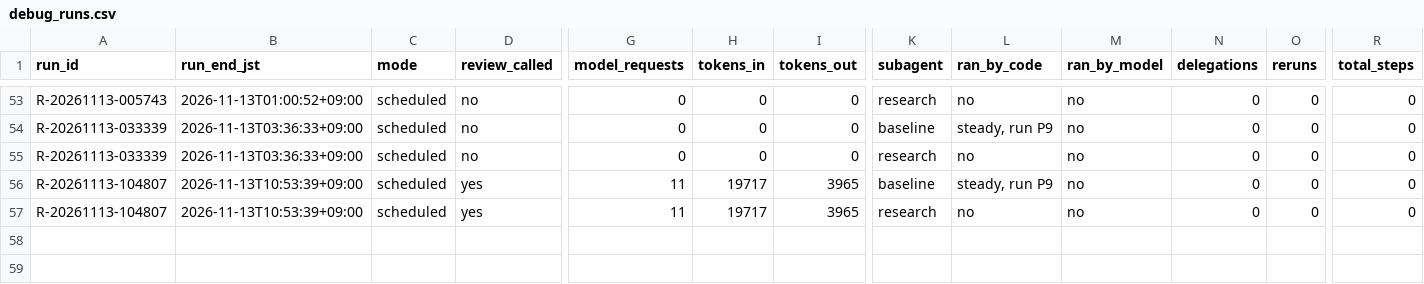
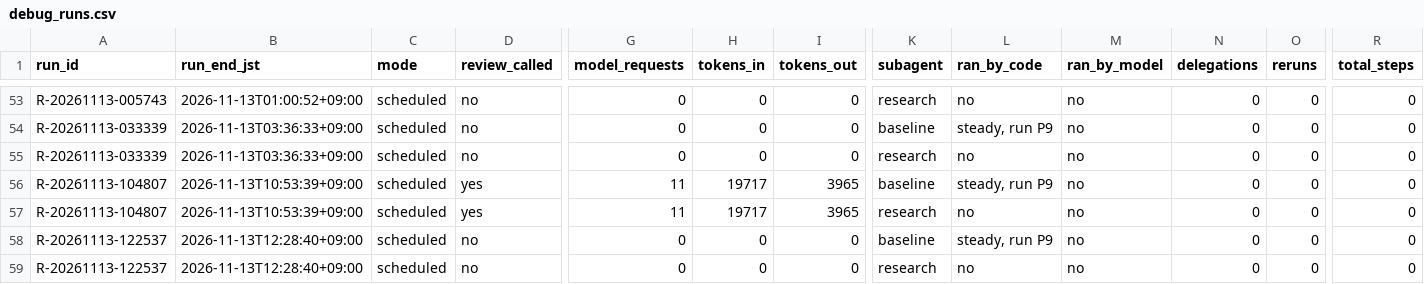
Before and after one commit to renishly/tsuchiya_holdings, a CSV file: v2/app/logs/debug_runs.csv, drawn as a sheet; only a part is shown, gaps mark what is left out; rows hold the shown columns only; the diff names each change by its address in the sheet, - before the commit and + after, or states it on an @@ line.

```diff
--- a/v2/app/logs/debug_runs.csv
+++ b/v2/app/logs/debug_runs.csv
+row 58: R-20261113-122537 | 2026-11-13T12:28:40+09:00 | scheduled | no | 0 | 0 | 0 | baseline | steady, run P9 | no | 0 | 0 | 0
+row 59: R-20261113-122537 | 2026-11-13T12:28:40+09:00 | scheduled | no | 0 | 0 | 0 | research | no | no | 0 | 0 | 0
```
Also changed, not shown: v2/app/data/Baseline Metrics.csv, v2/app/state/agent_warnings.csv, 20 other files.
